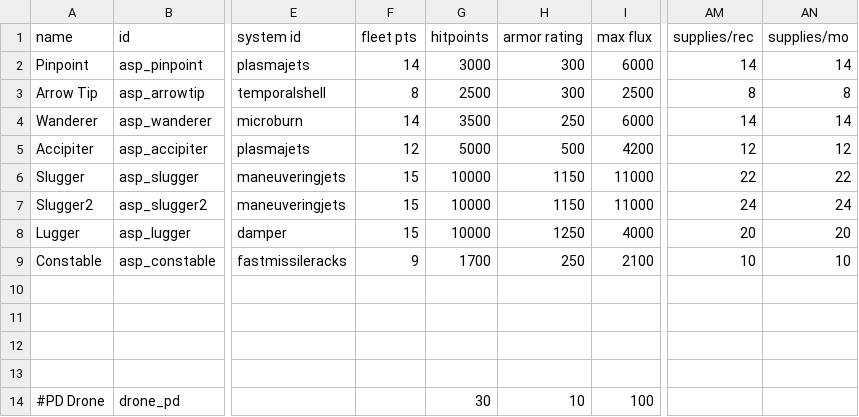
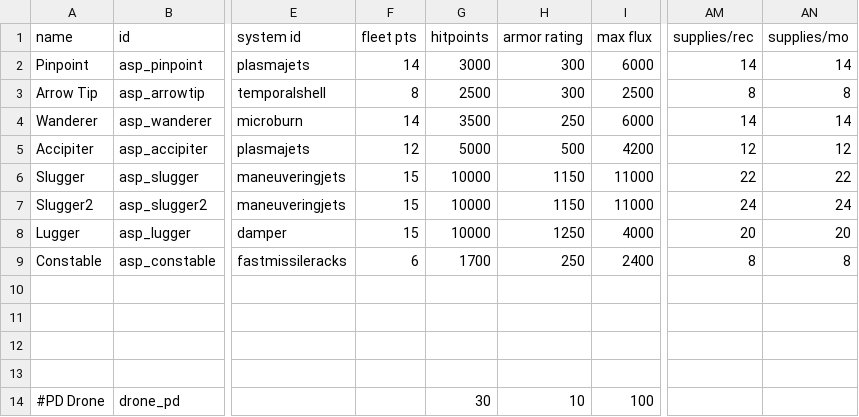
Before and after one commit to AudaxLudos/assorted-scrap-pack, a CSV file: data/hulls/ship_data.csv, drawn as a sheet; only a part is shown, gaps mark what is left out; the diff names each change by its address in the sheet, - before the commit and + after, or states it on an @@ line.

Commit message:
Update constable frigate ship stats

```diff
--- a/data/hulls/ship_data.csv
+++ b/data/hulls/ship_data.csv
-F9 (fleet pts): 9
+F9 (fleet pts): 6
-I9 (max flux): 2100
+I9 (max flux): 2400
-AM9 (supplies/rec): 10
+AM9 (supplies/rec): 8
-AN9 (supplies/mo): 10
+AN9 (supplies/mo): 8
```
